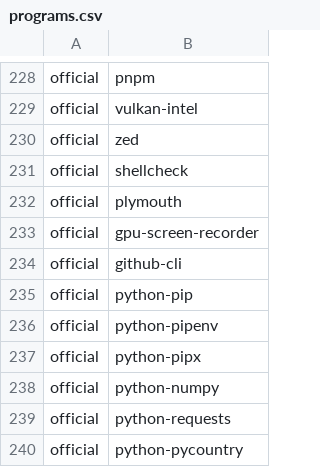
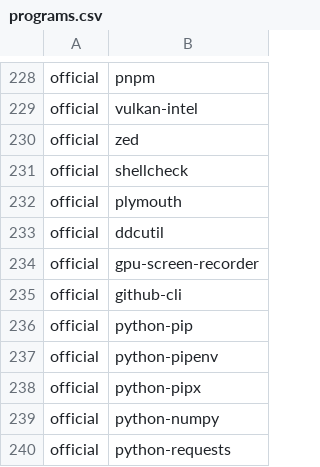
Before and after one commit to ih8d8/archstrap, a CSV file: packages/programs.csv, drawn as a sheet; only a part is shown, gaps mark what is left out; the shorter side is filled out with more unchanged rows; the diff names each change by its address in the sheet, - before the commit and + after, or states it on an @@ line.

Commit message:
add ddcutil

```diff
--- a/packages/programs.csv
+++ b/packages/programs.csv
+row 233: official | ddcutil
```
